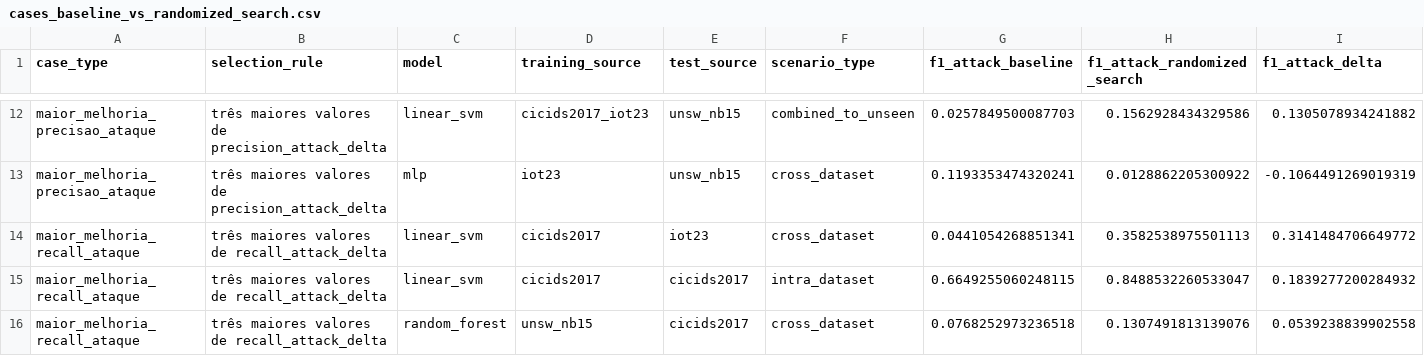
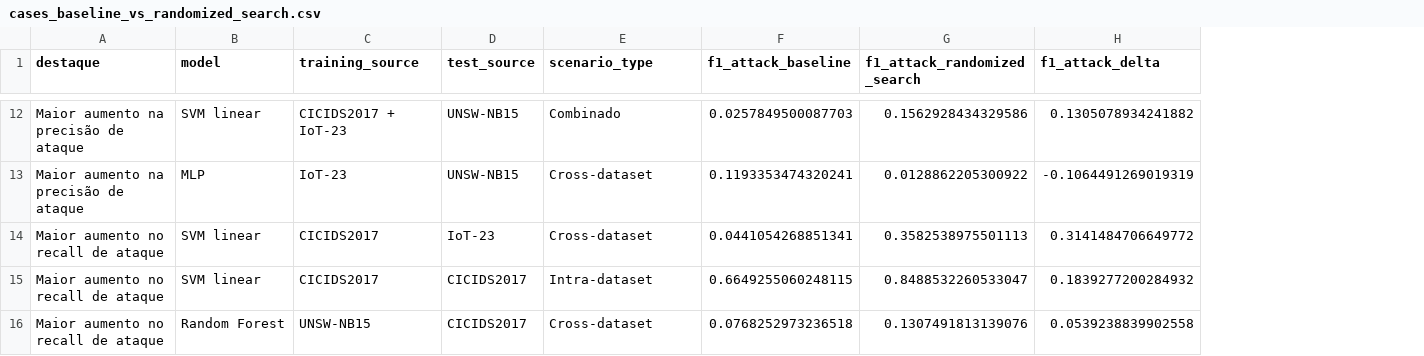
Before and after one commit to valdemir08/network-ids-ml-generalization, a CSV file: results/results_analysis/tables/comparisons/cases_baseline_vs_randomized_search.csv, drawn as a sheet; only a part is shown, gaps mark what is left out; removed rows and columns are numbered as before the commit, all else as after; the diff covers the shown part only; the diff names each change by its address in the sheet, - before the commit and + after, or states it on an @@ line.

```diff
--- a/results/results_analysis/tables/comparisons/cases_baseline_vs_randomized_search.csv
+++ b/results/results_analysis/tables/comparisons/cases_baseline_vs_randomized_search.csv
-column A (case_type), rows 12-16: maior_melhoria_precisao_ataque | maior_melhoria_precisao_ataque | maior_melhoria_recall_ataque | maior_melhoria_recall_ataque | maior_melhoria_recall_ataque
-column B (selection_rule), rows 12-16: três maiores valores de precision_attack_delta | três maiores valores de precision_attack_delta | três maiores valores de recall_attack_delta | três maiores valores de recall_attack_delta | três maiores valores de recall_attack_delta
+column A (destaque), rows 12-16: Maior aumento na precisão de ataque | Maior aumento na precisão de ataque | Maior aumento no recall de ataque | Maior aumento no recall de ataque | Maior aumento no recall de ataque
-B12 (model): linear_svm
+B12 (model): SVM linear
-C12 (training_source): cicids2017_iot23
+C12 (training_source): CICIDS2017 + IoT-23
-D12:D13 (test_source): unsw_nb15
+D12:D13 (test_source): UNSW-NB15
-E12 (scenario_type): combined_to_unseen
+E12 (scenario_type): Combinado
-B13 (model): mlp
+B13 (model): MLP
-C13 (training_source): iot23
+C13 (training_source): IoT-23
-E13:E14 (scenario_type): cross_dataset
+E13:E14 (scenario_type): Cross-dataset
-B14:B15 (model): linear_svm
+B14:B15 (model): SVM linear
-C14:C15 (training_source): cicids2017
+C14:C15 (training_source): CICIDS2017
-D14 (test_source): iot23
+D14 (test_source): IoT-23
-D15:D16 (test_source): cicids2017
+D15:D16 (test_source): CICIDS2017
-E15 (scenario_type): intra_dataset
+E15 (scenario_type): Intra-dataset
-B16 (model): random_forest
+B16 (model): Random Forest
-C16 (training_source): unsw_nb15
+C16 (training_source): UNSW-NB15
-E16 (scenario_type): cross_dataset
+E16 (scenario_type): Cross-dataset
```
Also changed, not shown: 40 edited cells elsewhere in this file, results/results_analysis/tables/comparisons/cases_performance_highlights.csv, results/results_analysis/tables/randomized_search/kfold_metrics.csv, 55 other files.
